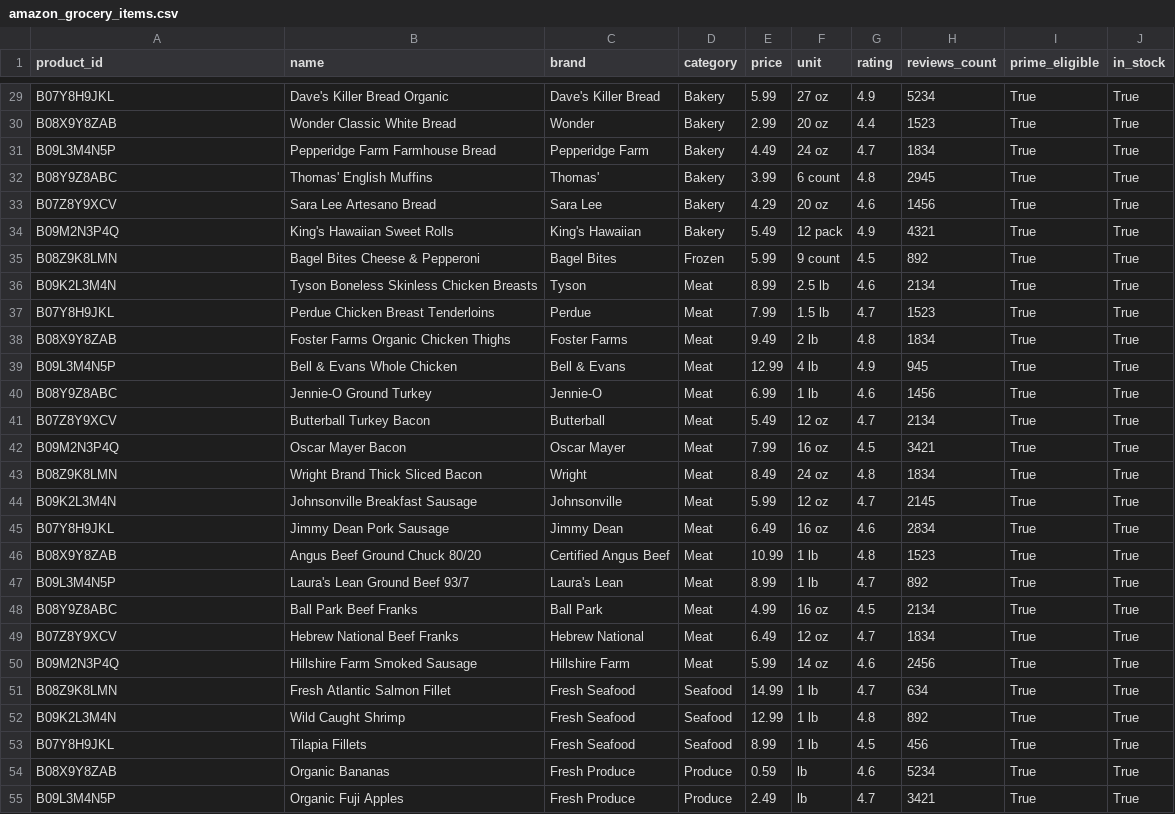
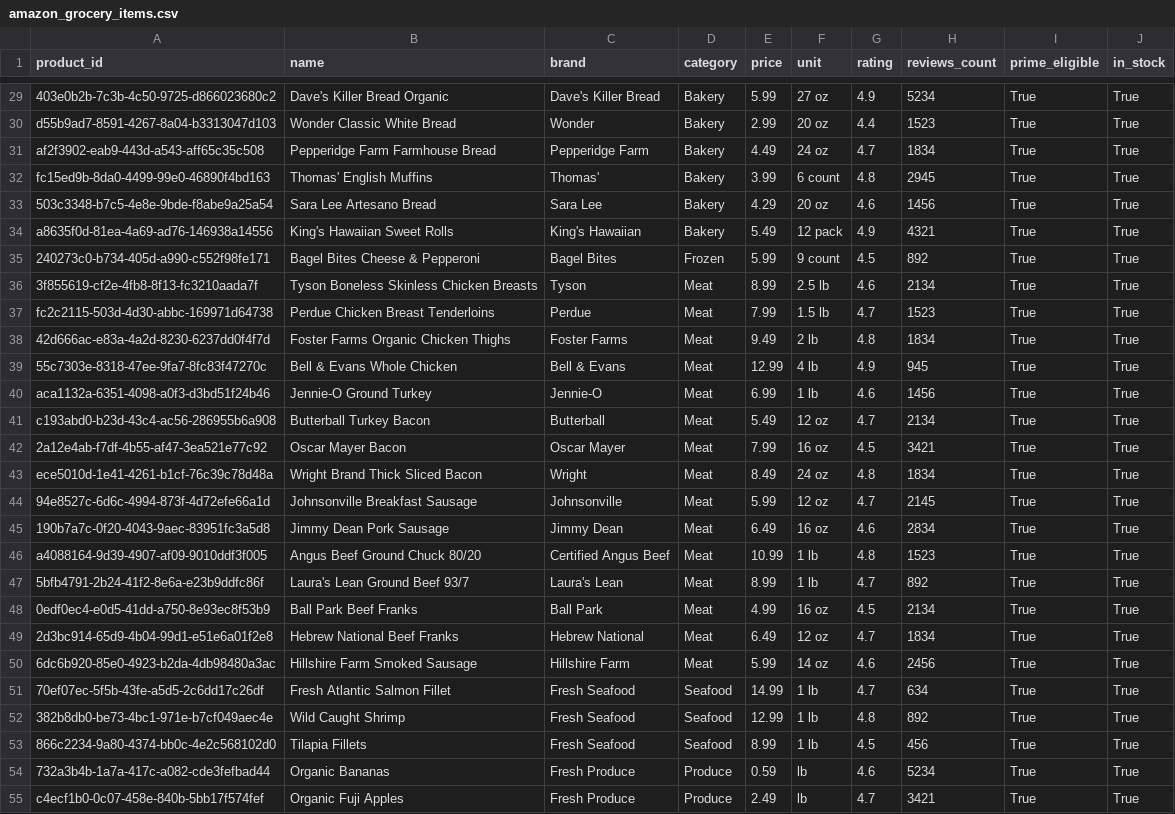
Before and after one commit to esemsc-ss2524/p3-edge, a CSV file: data/amazon_grocery_items.csv, drawn as a sheet; only a part is shown, gaps mark what is left out; the diff covers the shown part only; the diff names each change by its address in the sheet, - before the commit and + after, or states it on an @@ line.

```diff
--- a/data/amazon_grocery_items.csv
+++ b/data/amazon_grocery_items.csv
-A29 (product_id): B07Y8H9JKL
+A29 (product_id): 403e0b2b-7c3b-4c50-9725-d866023680c2
-A30 (product_id): B08X9Y8ZAB
+A30 (product_id): d55b9ad7-8591-4267-8a04-b3313047d103
-A31 (product_id): B09L3M4N5P
+A31 (product_id): af2f3902-eab9-443d-a543-aff65c35c508
-A32 (product_id): B08Y9Z8ABC
+A32 (product_id): fc15ed9b-8da0-4499-99e0-46890f4bd163
-A33 (product_id): B07Z8Y9XCV
+A33 (product_id): 503c3348-b7c5-4e8e-9bde-f8abe9a25a54
-A34 (product_id): B09M2N3P4Q
+A34 (product_id): a8635f0d-81ea-4a69-ad76-146938a14556
-A35 (product_id): B08Z9K8LMN
+A35 (product_id): 240273c0-b734-405d-a990-c552f98fe171
-A36 (product_id): B09K2L3M4N
+A36 (product_id): 3f855619-cf2e-4fb8-8f13-fc3210aada7f
-A37 (product_id): B07Y8H9JKL
+A37 (product_id): fc2c2115-503d-4d30-abbc-169971d64738
-A38 (product_id): B08X9Y8ZAB
+A38 (product_id): 42d666ac-e83a-4a2d-8230-6237dd0f4f7d
-A39 (product_id): B09L3M4N5P
+A39 (product_id): 55c7303e-8318-47ee-9fa7-8fc83f47270c
-A40 (product_id): B08Y9Z8ABC
+A40 (product_id): aca1132a-6351-4098-a0f3-d3bd51f24b46
-A41 (product_id): B07Z8Y9XCV
+A41 (product_id): c193abd0-b23d-43c4-ac56-286955b6a908
-A42 (product_id): B09M2N3P4Q
+A42 (product_id): 2a12e4ab-f7df-4b55-af47-3ea521e77c92
-A43 (product_id): B08Z9K8LMN
+A43 (product_id): ece5010d-1e41-4261-b1cf-76c39c78d48a
-A44 (product_id): B09K2L3M4N
+A44 (product_id): 94e8527c-6d6c-4994-873f-4d72efe66a1d
-A45 (product_id): B07Y8H9JKL
+A45 (product_id): 190b7a7c-0f20-4043-9aec-83951fc3a5d8
-A46 (product_id): B08X9Y8ZAB
+A46 (product_id): a4088164-9d39-4907-af09-9010ddf3f005
-A47 (product_id): B09L3M4N5P
+A47 (product_id): 5bfb4791-2b24-41f2-8e6a-e23b9ddfc86f
-A48 (product_id): B08Y9Z8ABC
+A48 (product_id): 0edf0ec4-e0d5-41dd-a750-8e93ec8f53b9
-A49 (product_id): B07Z8Y9XCV
+A49 (product_id): 2d3bc914-65d9-4b04-99d1-e51e6a01f2e8
-A50 (product_id): B09M2N3P4Q
+A50 (product_id): 6dc6b920-85e0-4923-b2da-4db98480a3ac
-A51 (product_id): B08Z9K8LMN
+A51 (product_id): 70ef07ec-5f5b-43fe-a5d5-2c6dd17c26df
-A52 (product_id): B09K2L3M4N
+A52 (product_id): 382b8db0-be73-4bc1-971e-b7cf049aec4e
-A53 (product_id): B07Y8H9JKL
+A53 (product_id): 866c2234-9a80-4374-bb0c-4e2c568102d0
-A54 (product_id): B08X9Y8ZAB
+A54 (product_id): 732a3b4b-1a7a-417c-a082-cde3fefbad44
-A55 (product_id): B09L3M4N5P
+A55 (product_id): c4ecf1b0-0c07-458e-840b-5bb17f574fef
```
Also changed, not shown: 139 edited cells elsewhere in this file.
